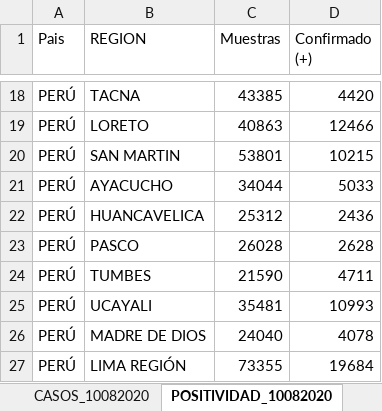
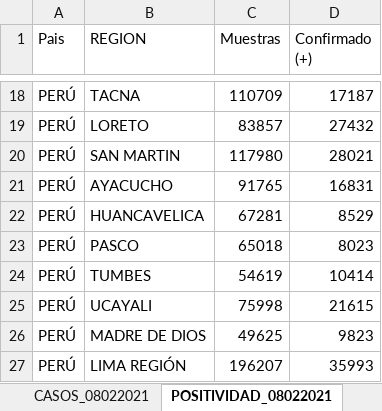
Before and after one commit to jeguns/EP1053, an Excel workbook: Datos 03.01 - L.xlsx, sheet POSITIVIDAD_08022021, drawn as a sheet; only a part is shown, gaps mark what is left out; values as stored, in another font and other column widths than the file's, no borders; the diff covers the shown part only; the diff names each change by its address in the sheet, - before the commit and + after, or states it on an @@ line.

```diff
--- a/Datos 03.01 - L.xlsx (sheet POSITIVIDAD_08022021)
+++ b/Datos 03.01 - L.xlsx (sheet POSITIVIDAD_08022021)
-sheet tab: CASOS_10082020
+sheet tab: CASOS_08022021
-sheet tab: POSITIVIDAD_10082020
+sheet tab: POSITIVIDAD_08022021
-C18 (Muestras): 43385
+C18 (Muestras): 110709
-D18 (Confirmado (+)): 4420
+D18 (Confirmado (+)): 17187
-C19 (Muestras): 40863
+C19 (Muestras): 83857
-D19 (Confirmado (+)): 12466
+D19 (Confirmado (+)): 27432
-C20 (Muestras): 53801
+C20 (Muestras): 117980
-D20 (Confirmado (+)): 10215
+D20 (Confirmado (+)): 28021
-C21 (Muestras): 34044
+C21 (Muestras): 91765
-D21 (Confirmado (+)): 5033
+D21 (Confirmado (+)): 16831
-C22 (Muestras): 25312
+C22 (Muestras): 67281
-D22 (Confirmado (+)): 2436
+D22 (Confirmado (+)): 8529
-C23 (Muestras): 26028
+C23 (Muestras): 65018
-D23 (Confirmado (+)): 2628
+D23 (Confirmado (+)): 8023
-C24 (Muestras): 21590
+C24 (Muestras): 54619
-D24 (Confirmado (+)): 4711
+D24 (Confirmado (+)): 10414
-C25 (Muestras): 35481
+C25 (Muestras): 75998
-D25 (Confirmado (+)): 10993
+D25 (Confirmado (+)): 21615
-C26 (Muestras): 24040
+C26 (Muestras): 49625
-D26 (Confirmado (+)): 4078
+D26 (Confirmado (+)): 9823
-C27 (Muestras): 73355
+C27 (Muestras): 196207
-D27 (Confirmado (+)): 19684
+D27 (Confirmado (+)): 35993
```
Also changed, not shown: 32 edited cells elsewhere in this sheet, sheet CASOS_08022021, Datos 03.01 - I.xlsx, Datos 03.01 - J.xlsx, 11 other files.
